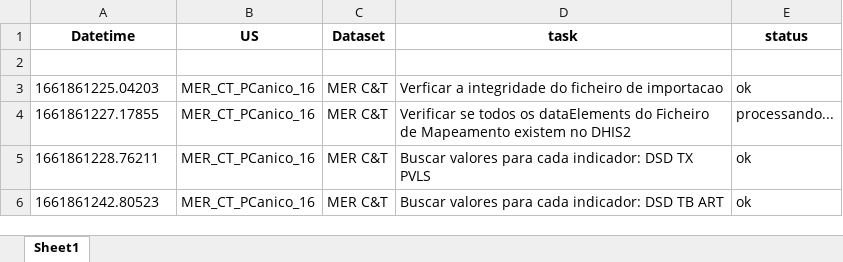
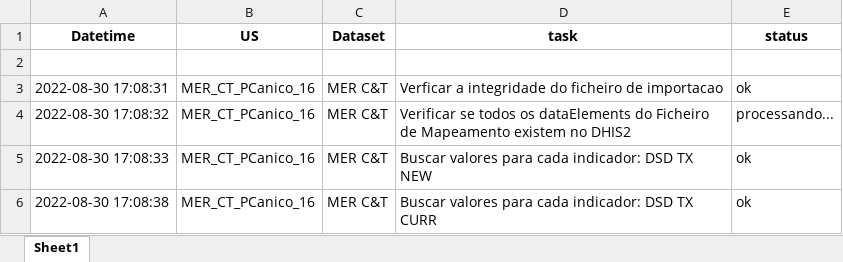
Before and after one commit to crysiscore/r-dhis2-mer-data-import, an Excel workbook: logs/log_execution.xlsx, sheet Sheet1, drawn as a sheet; values as stored, in another font and other column widths than the file's, no borders; the diff names each change by its address in the sheet, - before the commit and + after, or states it on an @@ line.

```diff
--- a/logs/log_execution.xlsx (sheet Sheet1)
+++ b/logs/log_execution.xlsx (sheet Sheet1)
-A3 (Datetime): 1661861225.04203
+A3 (Datetime): 2022-08-30 17:08:31
-A4 (Datetime): 1661861227.17855
+A4 (Datetime): 2022-08-30 17:08:32
-A5 (Datetime): 1661861228.76211
+A5 (Datetime): 2022-08-30 17:08:33
-D5 (task): …DSD TX PVLS
+D5 (task): …DSD TX NEW
-A6 (Datetime): 1661861242.80523
+A6 (Datetime): 2022-08-30 17:08:38
-D6 (task): …indicador: DSD TB ART
+D6 (task): …indicador: DSD TX CURR
```
Also changed, not shown: logs/log_execution_warning.xlsx, 3 other files.
